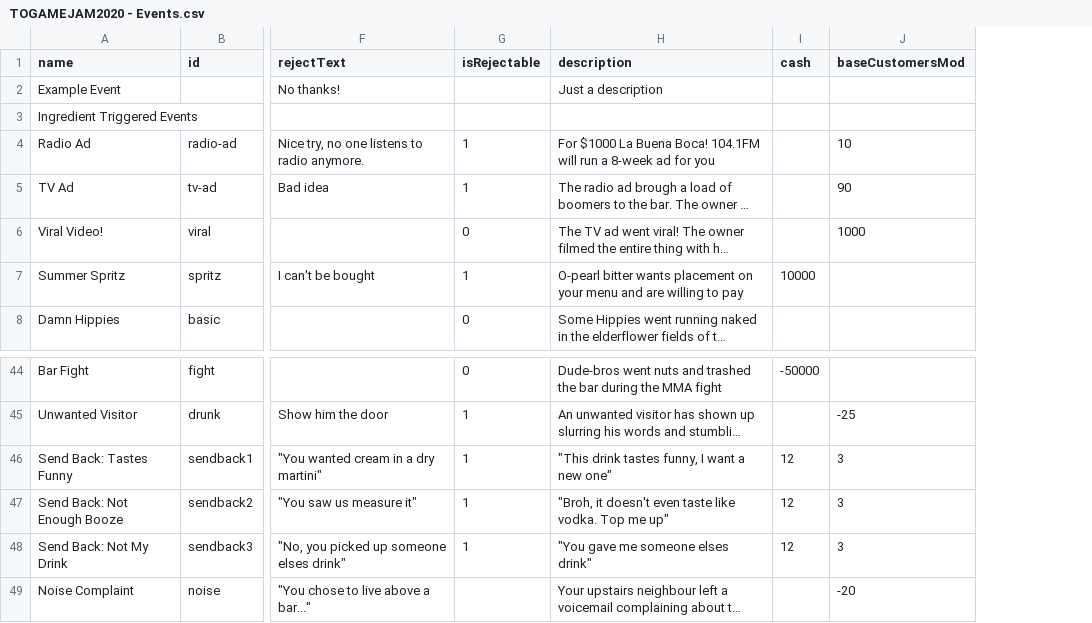
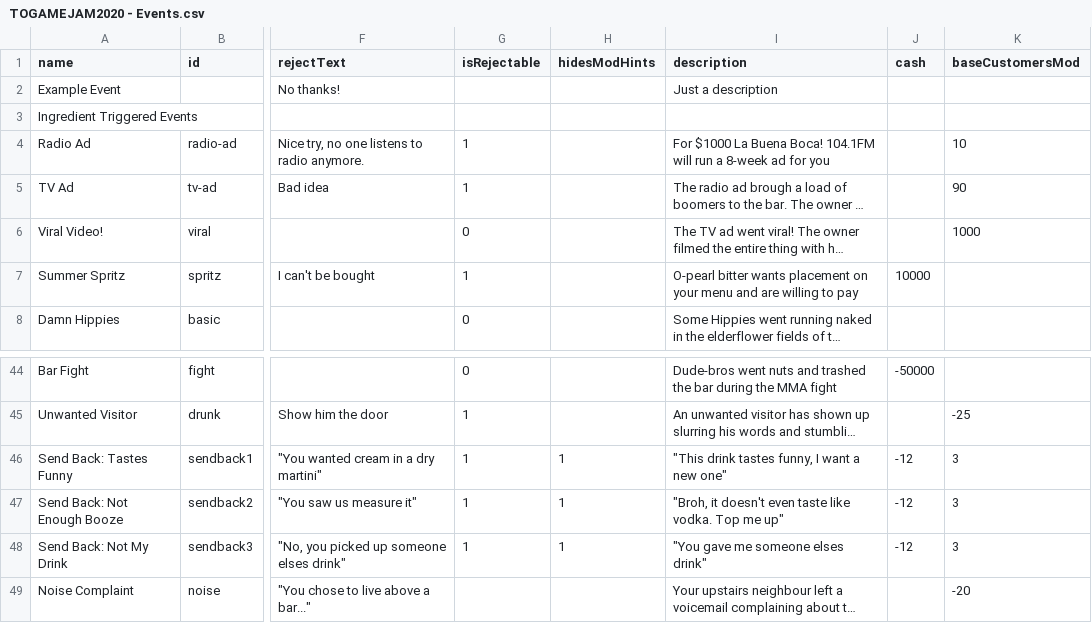
Before and after one commit to bitwit/bartender-fantasy-league, a CSV file: public/data/TOGAMEJAM2020 - Events.csv, drawn as a sheet; only a part is shown, gaps mark what is left out; long unchanged cells end in …; addresses are those after the commit; the diff names each change by its address in the sheet, - before the commit and + after, or states it on an @@ line.

```diff
--- a/public/data/TOGAMEJAM2020 - Events.csv
+++ b/public/data/TOGAMEJAM2020 - Events.csv
+column H (hidesModHints), rows 46-48: all 1
-J46:J48 (cash): 12
+J46:J48 (cash): -12
```
Also changed, not shown: 8 other files.
